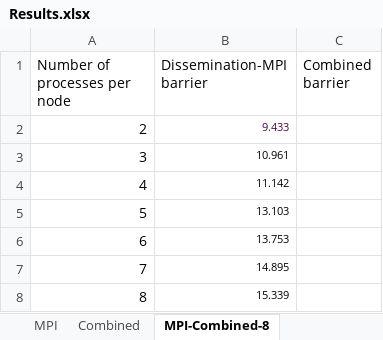
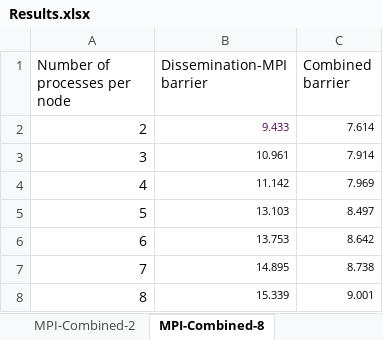
Before and after one commit to adityakadur/Barrier-Synchronization, an Excel workbook: Results.xlsx, sheet MPI-Combined-8, drawn as a sheet; values as stored, in another font and other column widths than the file's, no borders; charts and pictures not drawn; the diff names each change by its address in the sheet, - before the commit and + after, or states it on an @@ line.

```diff
--- a/Results.xlsx (sheet MPI-Combined-8)
+++ b/Results.xlsx (sheet MPI-Combined-8)
-C2 (Combined barrier): (empty)
+C2 (Combined barrier): 7.614
-C3 (Combined barrier): (empty)
+C3 (Combined barrier): 7.914
-C4 (Combined barrier): (empty)
+C4 (Combined barrier): 7.969
-C5 (Combined barrier): (empty)
+C5 (Combined barrier): 8.497
-C6 (Combined barrier): (empty)
+C6 (Combined barrier): 8.642
-C7 (Combined barrier): (empty)
+C7 (Combined barrier): 8.738
-C8 (Combined barrier): (empty)
+C8 (Combined barrier): 9.001
```
Also changed, not shown: sheet Combined, sheet MPI-Combined-2, other sheet tabs, charts or pictures, 1 other file.
